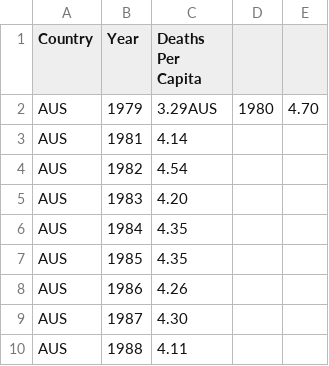
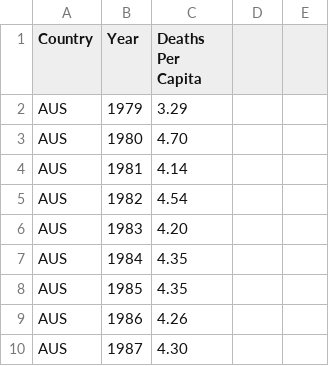
Before and after one commit to Jkatzeff/Datalitics, a CSV file: app/gun-violence/combined_ordered.csv, drawn as a sheet; only a part is shown; the shorter side is filled out with more unchanged rows.

```diff
--- a/app/gun-violence/combined_ordered.csv
+++ b/app/gun-violence/combined_ordered.csv
@@ -1,3 +1,4 @@
 Country,Year,Deaths Per Capita
-AUS,1979,3.29AUS,1980,4.70
+AUS,1979,3.29
+AUS,1980,4.70
 AUS,1981,4.14
```
Also changed, not shown: 2 other files.
